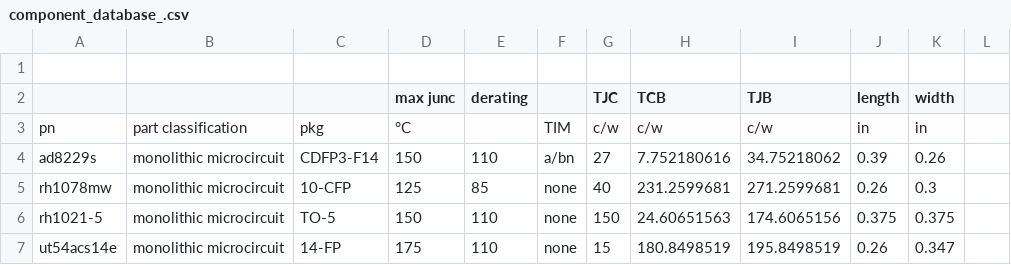
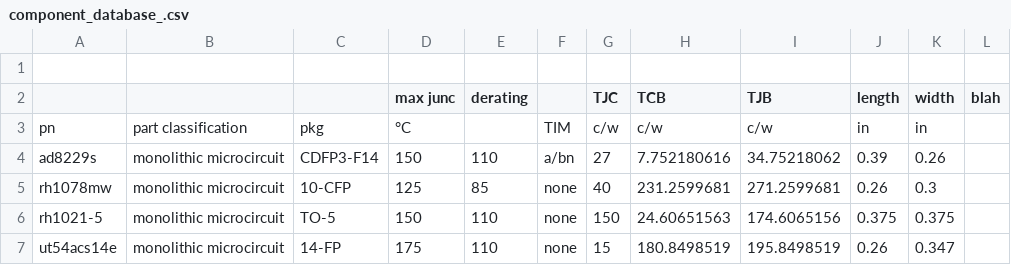
Before and after one commit to kimcd/packaging-toolbox, a CSV file: src/component_database_.csv, drawn as a sheet; only a part is shown.

Commit message:
new component database

```diff
--- a/src/component_database_.csv
+++ b/src/component_database_.csv
@@ -1,3 +1,3 @@
 ,,,,,,,,,,
-,,,max junc,derating,,TJC,TCB,TJB,length,width
+,,,max junc,derating,,TJC,TCB,TJB,length,width,blah
 pn,part classification,pkg,°C,,TIM,c/w,c/w,c/w,in,in
```
